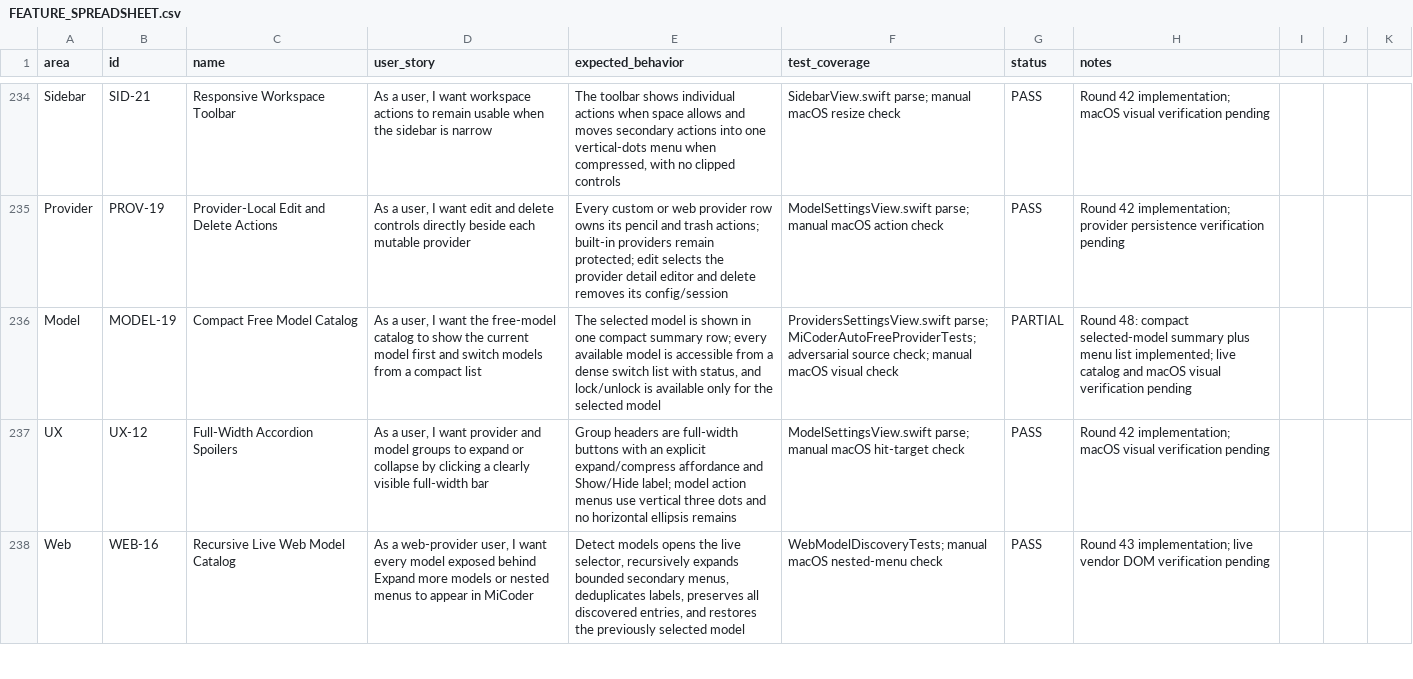
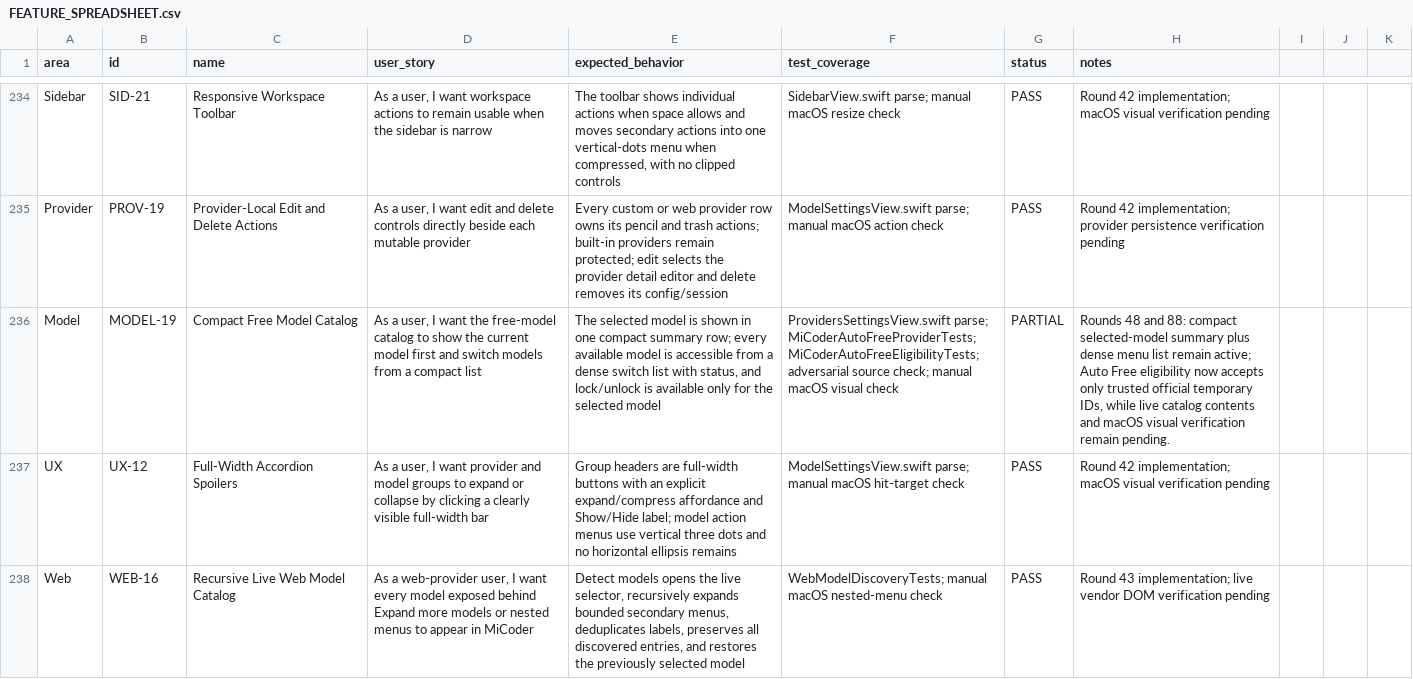
Before and after one commit to visawestern/MiCoder, a CSV file: docs/FEATURE_SPREADSHEET.csv, drawn as a sheet; only a part is shown, gaps mark what is left out; the diff names each change by its address in the sheet, - before the commit and + after, or states it on an @@ line.

Commit message:
Trust only official Auto Free model IDs

```diff
--- a/docs/FEATURE_SPREADSHEET.csv
+++ b/docs/FEATURE_SPREADSHEET.csv
-F236 (test_coverage): …parse; MiCoderAutoFreeProviderTests; adversarial source…
+F236 (test_coverage): …parse; MiCoderAutoFreeProviderTests; MiCoderAutoFreeEligibilityTests; adversarial source…
-H236 (notes): Round 48: compact selected-model summary plus menu list implemented; live catalog and macOS visual verification pending
+H236 (notes): Rounds 48 and 88: compact selected-model summary plus dense menu list remain active; Auto Free eligibility now accepts only trusted official temporary IDs, while live catalog contents and macOS visual verification remain pending.
```
Also changed, not shown: 4 other files.
